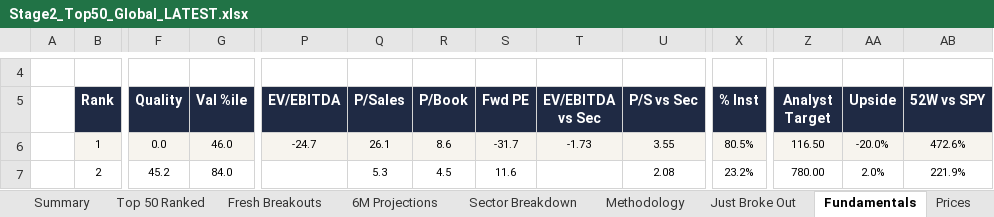
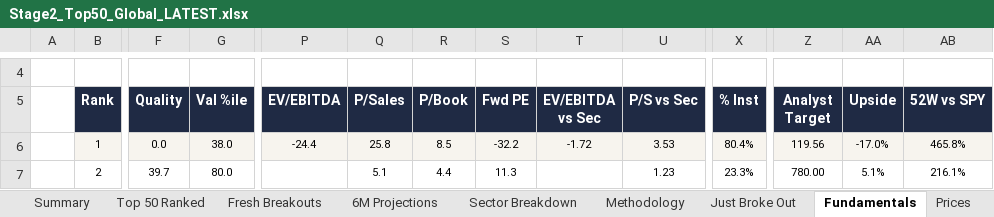
Before and after one commit to SOUMIKS92/AVC_Stage2_Radar, an Excel workbook: Stage2_Top50_Global_LATEST.xlsx, sheet Fundamentals, drawn as a sheet; only a part is shown, gaps mark what is left out; values as stored, in another font and other column widths than the file's, no borders; conditional formats not drawn; the diff covers the shown part only; the diff names each change by its address in the sheet, - before the commit and + after, or states it on an @@ line.

```diff
--- a/Stage2_Top50_Global_LATEST.xlsx (sheet Fundamentals)
+++ b/Stage2_Top50_Global_LATEST.xlsx (sheet Fundamentals)
-G6 (Val %ile): 46.0
+G6 (Val %ile): 38.0
-P6 (EV/EBITDA): -24.7
+P6 (EV/EBITDA): -24.4
-Q6 (P/Sales): 26.1
+Q6 (P/Sales): 25.8
-R6 (P/Book): 8.6
+R6 (P/Book): 8.5
-S6 (Fwd PE): -31.7
+S6 (Fwd PE): -32.2
-T6 (EV/EBITDA vs Sec): -1.73
+T6 (EV/EBITDA vs Sec): -1.72
-U6 (P/S vs Sec): 3.55
+U6 (P/S vs Sec): 3.53
-X6 (% Inst): 80.5%
+X6 (% Inst): 80.4%
-Z6 (Analyst Target): 116.50
+Z6 (Analyst Target): 119.56
-AA6 (Upside): -20.0%
+AA6 (Upside): -17.0%
-AB6 (52W vs SPY): 472.6%
+AB6 (52W vs SPY): 465.8%
-F7 (Quality): 45.2
+F7 (Quality): 39.7
-G7 (Val %ile): 84.0
+G7 (Val %ile): 80.0
-Q7 (P/Sales): 5.3
+Q7 (P/Sales): 5.1
-R7 (P/Book): 4.5
+R7 (P/Book): 4.4
-S7 (Fwd PE): 11.6
+S7 (Fwd PE): 11.3
-U7 (P/S vs Sec): 2.08
+U7 (P/S vs Sec): 1.23
-X7 (% Inst): 23.2%
+X7 (% Inst): 23.3%
-AA7 (Upside): 2.0%
+AA7 (Upside): 5.1%
-AB7 (52W vs SPY): 221.9%
+AB7 (52W vs SPY): 216.1%
```
Also changed, not shown: 26 added rows, 26 removed rows, 397 edited cells and cell formats elsewhere in this sheet, sheet Fresh Breakouts, sheet Just Broke Out, sheet Top 50 Ranked, sheet Prices, sheet Theme Developments, sheet Forward Valuation, 7 more sheets, 6 other files.
